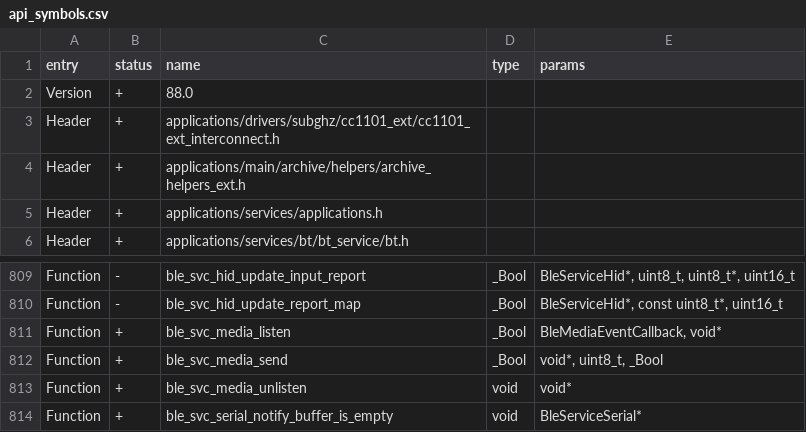
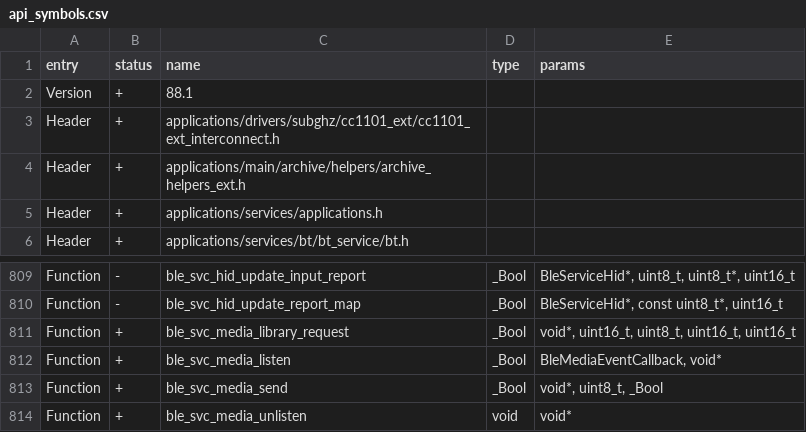
Before and after one commit to mht3/eddy-firmware, a CSV file: targets/f7/api_symbols.csv, drawn as a sheet; only a part is shown, gaps mark what is left out; the shorter side is filled out with more unchanged rows.

Commit message:
Separate Bluetooth Music controls and add a Spotify library browser

```diff
--- a/targets/f7/api_symbols.csv
+++ b/targets/f7/api_symbols.csv
@@ -1,3 +1,3 @@
 entry,status,name,type,params
-Version,+,88.0,,
+Version,+,88.1,,
 Header,+,applications/drivers/subghz/cc1101_ext/cc1101_ext_interconnect.h,,
@@ -810,2 +810,3 @@ Function,-,ble_svc_hid_update_input_report,_Bool,"BleServiceHid*, uint8_t, uint8
 Function,-,ble_svc_hid_update_report_map,_Bool,"BleServiceHid*, const uint8_t*, uint16_t"
+Function,+,ble_svc_media_library_request,_Bool,"void*, uint16_t, uint8_t, uint16_t, uint16_t"
 Function,+,ble_svc_media_listen,_Bool,"BleMediaEventCallback, void*"
```
Also changed, not shown: 44 other files.
